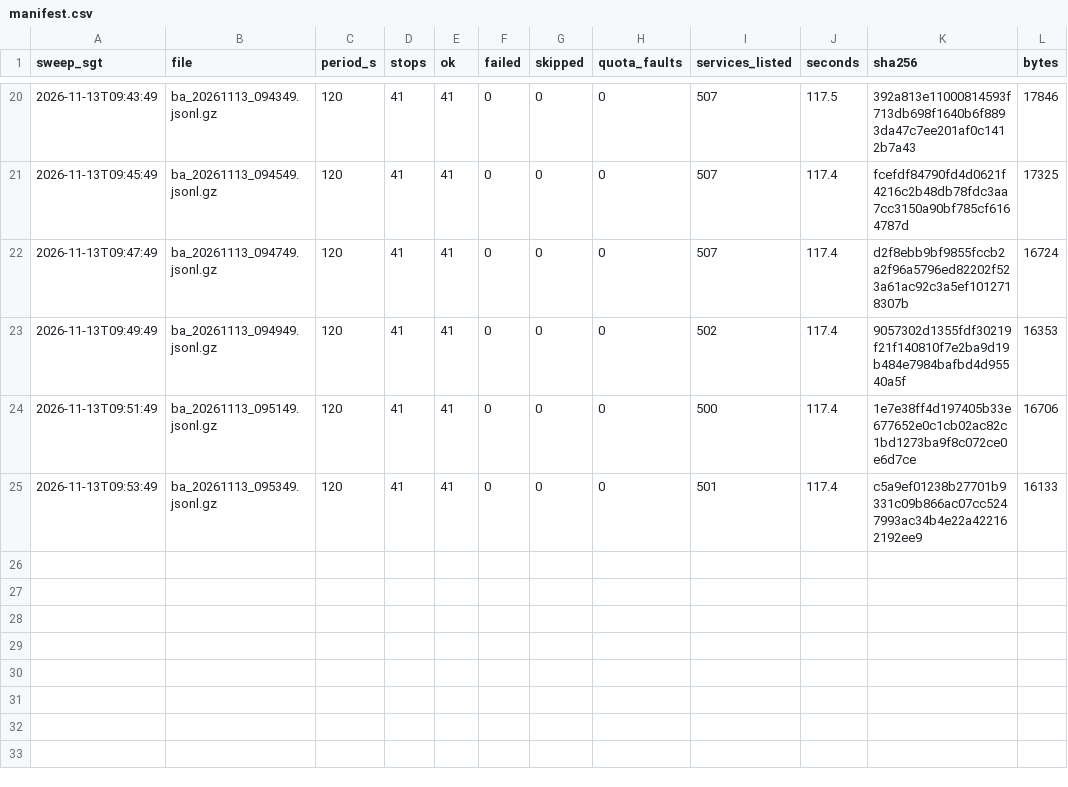
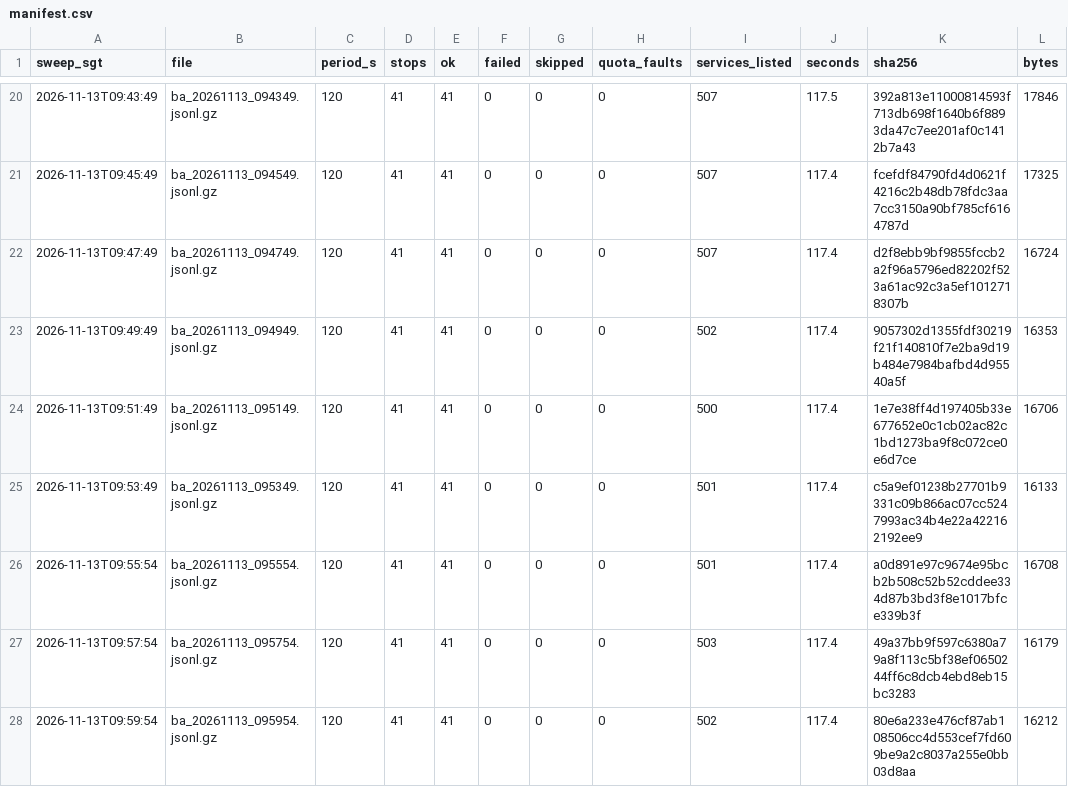
Before and after one commit to LUOaini1213/sg-bus-network-monitor, a CSV file: data/raw/busarrival/2026-11-13/manifest.csv, drawn as a sheet; only a part is shown, gaps mark what is left out.

```diff
--- a/data/raw/busarrival/2026-11-13/manifest.csv
+++ b/data/raw/busarrival/2026-11-13/manifest.csv
@@ -25 +25,4 @@ sweep_sgt,file,period_s,stops,ok,failed,skipped,quota_faults,services_listed,sec
 2026-11-13T09:53:49,ba_20261113_095349.jsonl.gz,120,41,41,0,0,0,501,117.4,c5a9ef01238b27701b9331c09b866ac07cc5247993ac34b4e22a422162192ee9,16133
+2026-11-13T09:55:54,ba_20261113_095554.jsonl.gz,120,41,41,0,0,0,501,117.4,a0d891e97c9674e95bcb2b508c52b52cddee334d87b3bd3f8e1017bfce339b3f,16708
+2026-11-13T09:57:54,ba_20261113_095754.jsonl.gz,120,41,41,0,0,0,503,117.4,49a37bb9f597c6380a79a8f113c5bf38ef0650244ff6c8dcb4ebd8eb15bc3283,16179
+2026-11-13T09:59:54,ba_20261113_095954.jsonl.gz,120,41,41,0,0,0,502,117.4,80e6a233e476cf87ab108506cc4d553cef7fd609be9a2c8037a255e0bb03d8aa,16212
```
Also changed, not shown: 3 other files.
